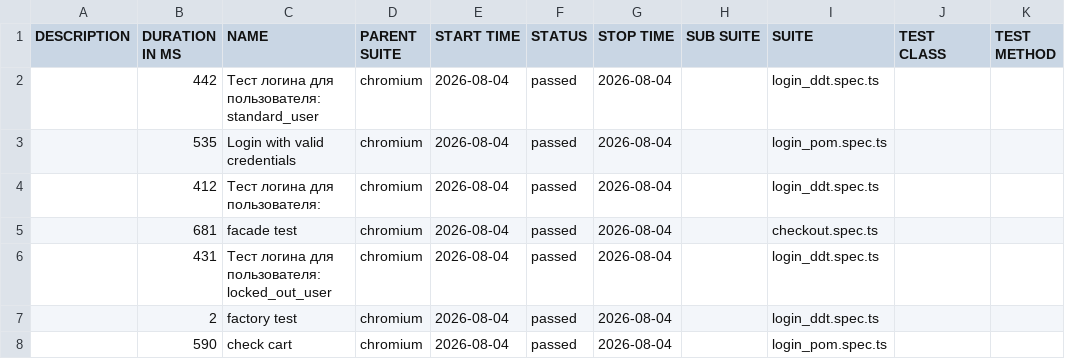
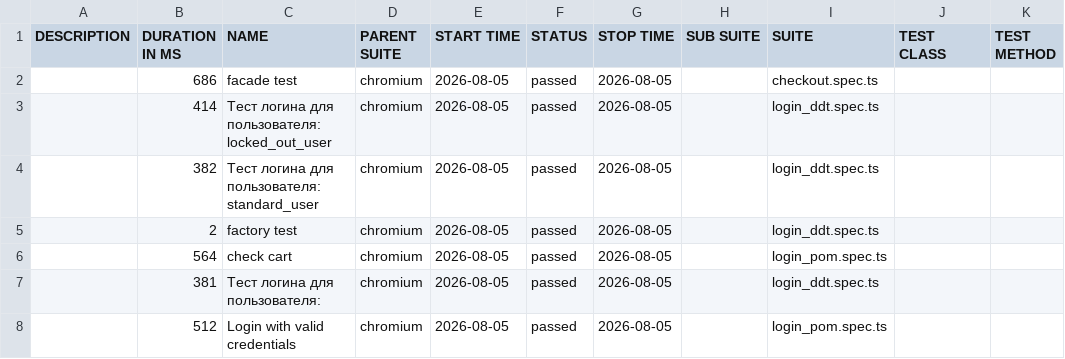
Before and after one commit to McRonnic/playwright-practice, a CSV file: data/suites.csv, drawn as a sheet.

```diff
--- a/data/suites.csv
+++ b/data/suites.csv
@@ -1,8 +1,8 @@
 "DESCRIPTION","DURATION IN MS","NAME","PARENT SUITE","START TIME","STATUS","STOP TIME","SUB SUITE","SUITE","TEST CLASS","TEST METHOD"
-"","442","Тест логина для пользователя: standard_user","chromium","2026-08-04","passed","2026-08-04","","login_ddt.spec.ts","",""
-"","535","Login with valid credentials","chromium","2026-08-04","passed","2026-08-04","","login_pom.spec.ts","",""
-"","412","Тест логина для пользователя:","chromium","2026-08-04","passed","2026-08-04","","login_ddt.spec.ts","",""
-"","681","facade test","chromium","2026-08-04","passed","2026-08-04","","checkout.spec.ts","",""
-"","431","Тест логина для пользователя: locked_out_user","chromium","2026-08-04","passed","2026-08-04","","login_ddt.spec.ts","",""
-"","2","factory test","chromium","2026-08-04","passed","2026-08-04","","login_ddt.spec.ts","",""
-"","590","check cart","chromium","2026-08-04","passed","2026-08-04","","login_pom.spec.ts","",""
+"","686","facade test","chromium","2026-08-05","passed","2026-08-05","","checkout.spec.ts","",""
+"","414","Тест логина для пользователя: locked_out_user","chromium","2026-08-05","passed","2026-08-05","","login_ddt.spec.ts","",""
+"","382","Тест логина для пользователя: standard_user","chromium","2026-08-05","passed","2026-08-05","","login_ddt.spec.ts","",""
+"","2","factory test","chromium","2026-08-05","passed","2026-08-05","","login_ddt.spec.ts","",""
+"","564","check cart","chromium","2026-08-05","passed","2026-08-05","","login_pom.spec.ts","",""
+"","381","Тест логина для пользователя:","chromium","2026-08-05","passed","2026-08-05","","login_ddt.spec.ts","",""
+"","512","Login with valid credentials","chromium","2026-08-05","passed","2026-08-05","","login_pom.spec.ts","",""
```
Also changed, not shown: 46 other files.
